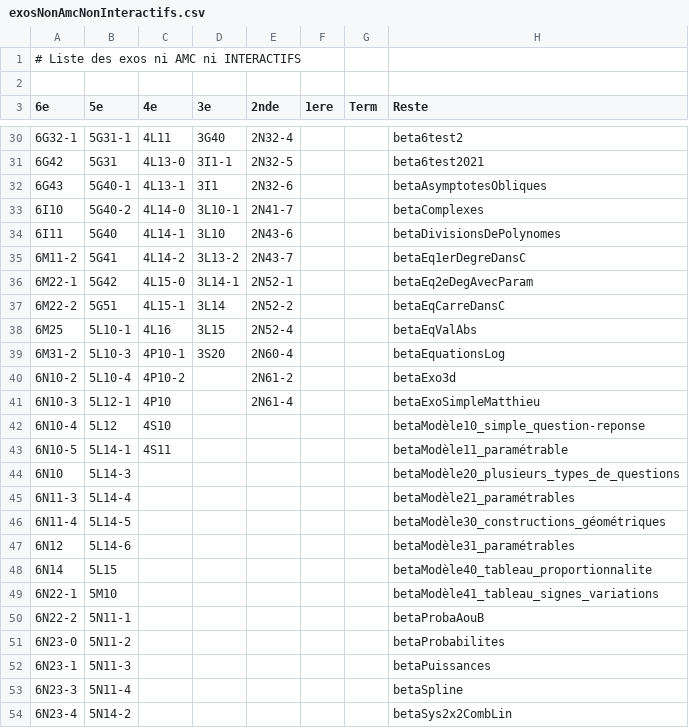
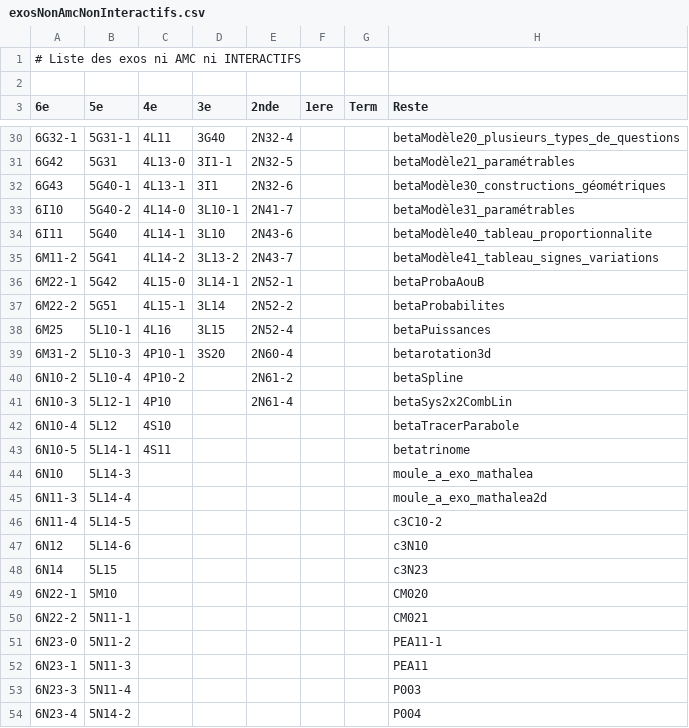
Before and after one commit to mathalea/mathalea, a CSV file: src/csv/exosNonAmcNonInteractifs.csv, drawn as a sheet; only a part is shown, gaps mark what is left out; the diff covers the shown part only.

```diff
--- a/src/csv/exosNonAmcNonInteractifs.csv
+++ b/src/csv/exosNonAmcNonInteractifs.csv
@@ -30,25 +30,25 @@
-6G32-1,5G31-1,4L11,3G40,2N32-4,,,beta6test2
-6G42,5G31,4L13-0,3I1-1,2N32-5,,,beta6test2021
-6G43,5G40-1,4L13-1,3I1,2N32-6,,,betaAsymptotesObliques
-6I10,5G40-2,4L14-0,3L10-1,2N41-7,,,betaComplexes
-6I11,5G40,4L14-1,3L10,2N43-6,,,betaDivisionsDePolynomes
-6M11-2,5G41,4L14-2,3L13-2,2N43-7,,,betaEq1erDegreDansC
-6M22-1,5G42,4L15-0,3L14-1,2N52-1,,,betaEq2eDegAvecParam
-6M22-2,5G51,4L15-1,3L14,2N52-2,,,betaEqCarreDansC
-6M25,5L10-1,4L16,3L15,2N52-4,,,betaEqValAbs
-6M31-2,5L10-3,4P10-1,3S20,2N60-4,,,betaEquationsLog
-6N10-2,5L10-4,4P10-2,,2N61-2,,,betaExo3d
-6N10-3,5L12-1,4P10,,2N61-4,,,betaExoSimpleMatthieu
-6N10-4,5L12,4S10,,,,,betaModèle10_simple_question-reponse
-6N10-5,5L14-1,4S11,,,,,betaModèle11_paramétrable
-6N10,5L14-3,,,,,,betaModèle20_plusieurs_types_de_questions
-6N11-3,5L14-4,,,,,,betaModèle21_paramétrables
-6N11-4,5L14-5,,,,,,betaModèle30_constructions_géométriques
-6N12,5L14-6,,,,,,betaModèle31_paramétrables
-6N14,5L15,,,,,,betaModèle40_tableau_proportionnalite
-6N22-1,5M10,,,,,,betaModèle41_tableau_signes_variations
-6N22-2,5N11-1,,,,,,betaProbaAouB
-6N23-0,5N11-2,,,,,,betaProbabilites
-6N23-1,5N11-3,,,,,,betaPuissances
-6N23-3,5N11-4,,,,,,betaSpline
-6N23-4,5N14-2,,,,,,betaSys2x2CombLin
+6G32-1,5G31-1,4L11,3G40,2N32-4,,,betaModèle20_plusieurs_types_de_questions
+6G42,5G31,4L13-0,3I1-1,2N32-5,,,betaModèle21_paramétrables
+6G43,5G40-1,4L13-1,3I1,2N32-6,,,betaModèle30_constructions_géométriques
+6I10,5G40-2,4L14-0,3L10-1,2N41-7,,,betaModèle31_paramétrables
+6I11,5G40,4L14-1,3L10,2N43-6,,,betaModèle40_tableau_proportionnalite
+6M11-2,5G41,4L14-2,3L13-2,2N43-7,,,betaModèle41_tableau_signes_variations
+6M22-1,5G42,4L15-0,3L14-1,2N52-1,,,betaProbaAouB
+6M22-2,5G51,4L15-1,3L14,2N52-2,,,betaProbabilites
+6M25,5L10-1,4L16,3L15,2N52-4,,,betaPuissances
+6M31-2,5L10-3,4P10-1,3S20,2N60-4,,,betarotation3d
+6N10-2,5L10-4,4P10-2,,2N61-2,,,betaSpline
+6N10-3,5L12-1,4P10,,2N61-4,,,betaSys2x2CombLin
+6N10-4,5L12,4S10,,,,,betaTracerParabole
+6N10-5,5L14-1,4S11,,,,,betatrinome
+6N10,5L14-3,,,,,,moule_a_exo_mathalea
+6N11-3,5L14-4,,,,,,moule_a_exo_mathalea2d
+6N11-4,5L14-5,,,,,,c3C10-2
+6N12,5L14-6,,,,,,c3N10
+6N14,5L15,,,,,,c3N23
+6N22-1,5M10,,,,,,CM020
+6N22-2,5N11-1,,,,,,CM021
+6N23-0,5N11-2,,,,,,PEA11-1
+6N23-1,5N11-3,,,,,,PEA11
+6N23-3,5N11-4,,,,,,P003
+6N23-4,5N14-2,,,,,,P004
```
Also changed, not shown: 33 edited cells elsewhere in this file, 3 other files.
